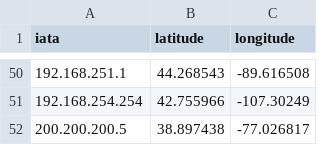
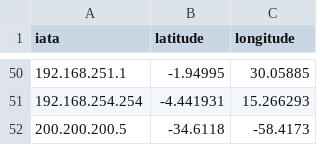
Before and after one commit to notprg/Situation-Awareness, a CSV file: output.csv, drawn as a sheet; only a part is shown, gaps mark what is left out; the diff covers the shown part only.

```diff
--- a/output.csv
+++ b/output.csv
@@ -50,3 +50,3 @@ iata,latitude,longitude
-192.168.251.1,44.268543,-89.616508
-192.168.254.254,42.755966,-107.30249
-200.200.200.5,38.897438,-77.026817
+192.168.251.1,-1.94995,30.05885
+192.168.254.254,-4.441931,15.266293
+200.200.200.5,-34.6118,-58.4173
```
Also changed, not shown: 96 edited cells elsewhere in this file, routes.csv.
